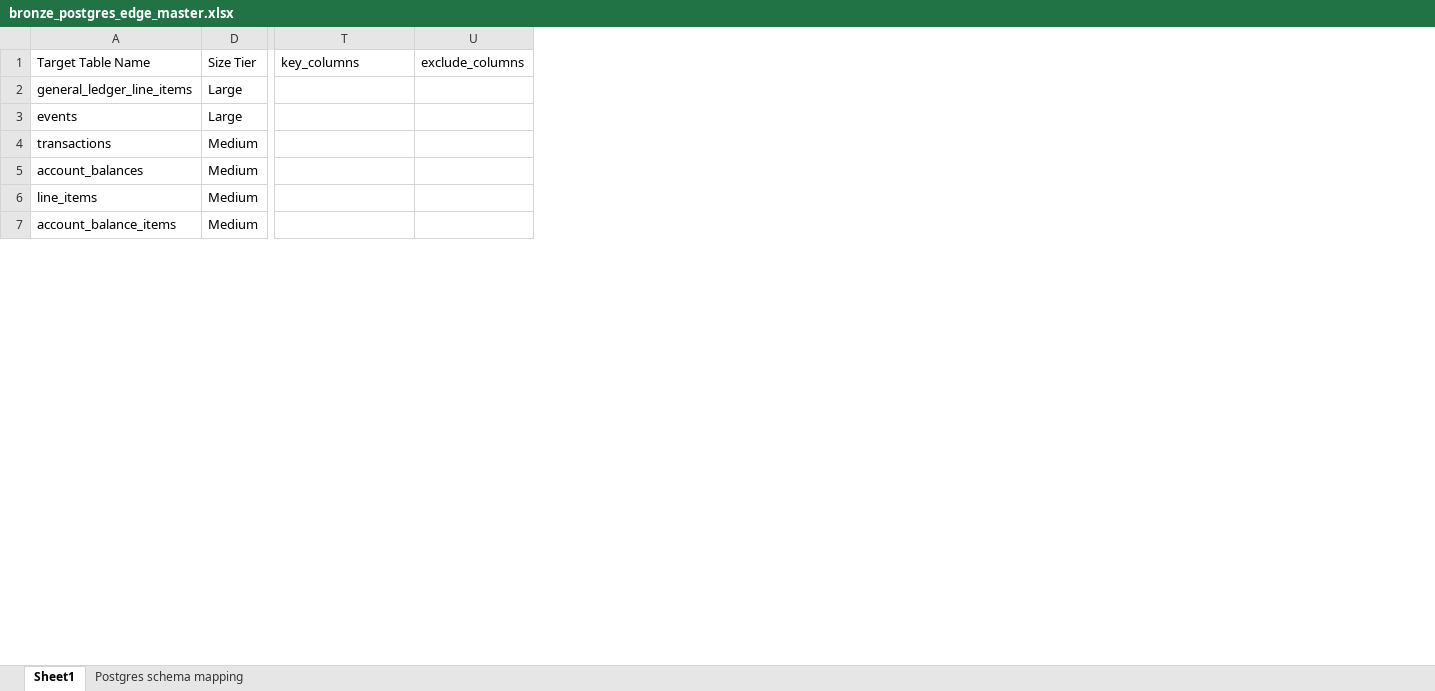
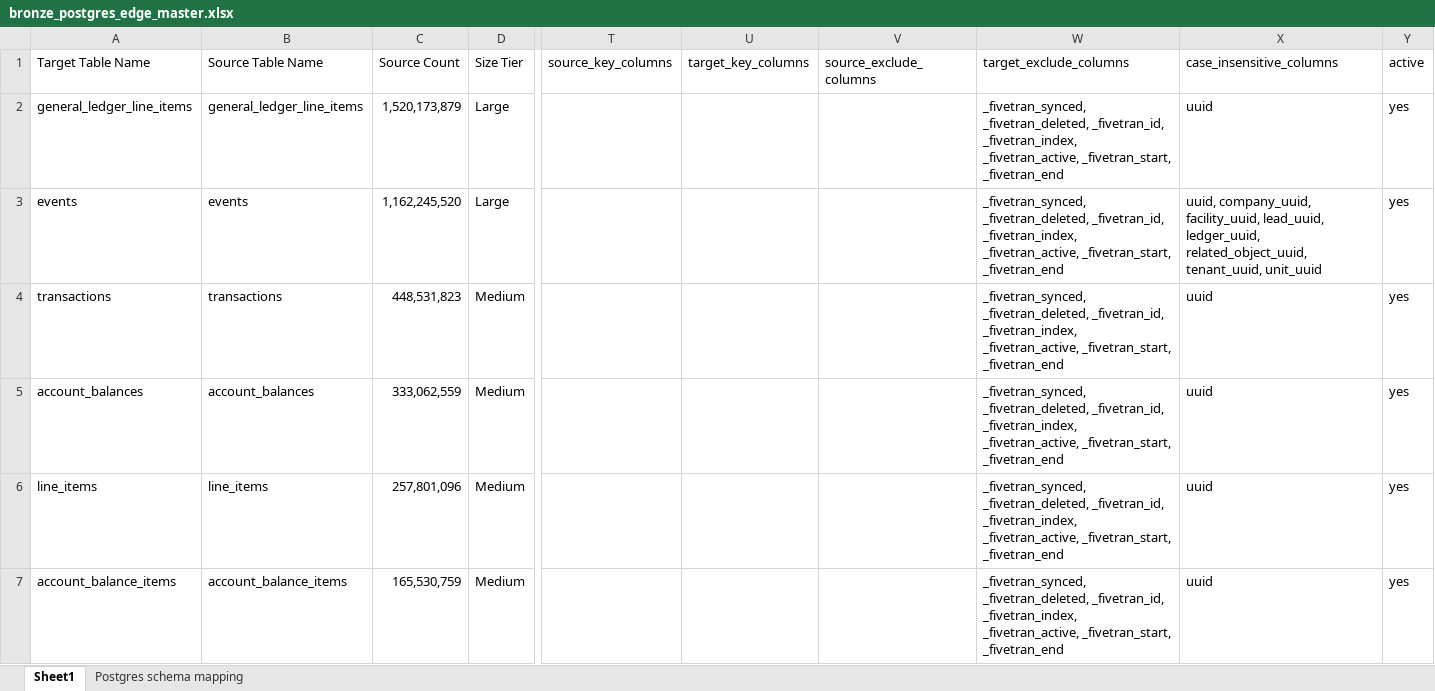
Before and after one commit to Arunsaikiran/Storable_automation_framework, an Excel workbook: yaml_generation/master_files/bronze_postgres_edge_master.xlsx, sheet Sheet1, drawn as a sheet; only a part is shown, gaps mark what is left out; values as stored, in another font and other column widths than the file's, no borders; table styles not drawn; removed rows and columns are numbered as before the commit, all else as after; the diff names each change by its address in the sheet, - before the commit and + after, or states it on an @@ line.

```diff
--- a/yaml_generation/master_files/bronze_postgres_edge_master.xlsx (sheet Sheet1)
+++ b/yaml_generation/master_files/bronze_postgres_edge_master.xlsx (sheet Sheet1)
@@ column B (Source Table Name) unhidden, rows 2-7: general_ledger_line_items | events | transactions | account_balances | line_items | account_balance_items @@
@@ column C (Source Count) unhidden, rows 2-7: 1,520,173,879 | 1,162,245,520 | 448,531,823 | 333,062,559 | 257,801,096 | 165,530,759 @@
-column U (exclude_columns), empty
+column U (target_key_columns), empty
+column V (source_exclude_columns), empty
+column W (target_exclude_columns), rows 2-7: all _fivetran_synced, _fivetran_deleted, _fivetran_id, _fivetran_index, _fivetran_active, _fivetran_start, _fivetran_end
+column X (case_insensitive_columns), rows 2-7: uuid | uuid, company_uuid, facility_uuid, lead_uuid, ledger_uuid, related_object_uuid, tenant_uuid, unit_uuid | uuid | uuid | uuid | uuid
+column Y (active), rows 2-7: all yes
-T1: key_columns
+T1: source_key_columns
```
Also changed, not shown: yaml_generation/master_files/bronze_mssql_sitelink_master.xlsx, yaml_generation/master_files/bronze_mysql_crm_master.xlsx, 26 other files.
